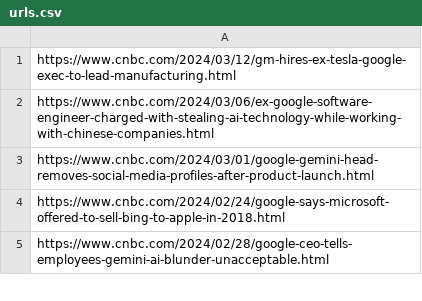
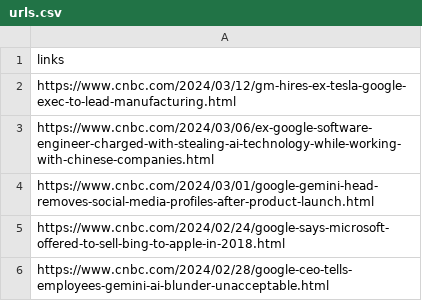
Before and after one commit to skywalker290/Financial-News-Analyser, a CSV file: urls.csv, drawn as a sheet; only a part is shown; the diff names each change by its address in the sheet, - before the commit and + after, or states it on an @@ line.

Commit message:
Update urls.csv

```diff
--- a/urls.csv
+++ b/urls.csv
+row 1: links
```
